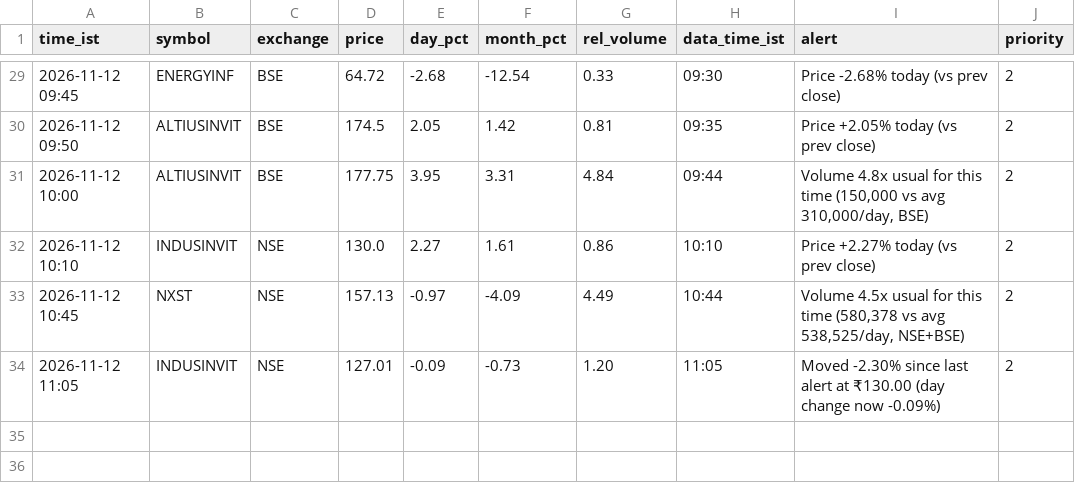
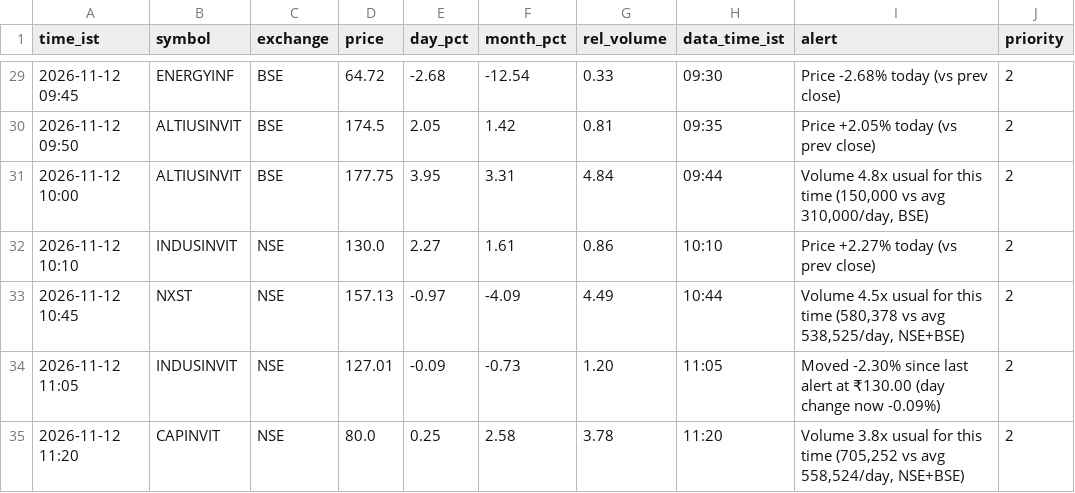
Before and after one commit to snehansu6631/reit-watch, a CSV file: logs/alerts.csv, drawn as a sheet; only a part is shown, gaps mark what is left out; the diff names each change by its address in the sheet, - before the commit and + after, or states it on an @@ line.

Commit message:
alerts 2026-11-12 11:20

```diff
--- a/logs/alerts.csv
+++ b/logs/alerts.csv
+row 35: 2026-11-12 11:20 | CAPINVIT | NSE | 80.0 | 0.25 | 2.58 | 3.78 | 11:20 | Volume 3.8x usual for this time (705,252 vs avg 558,524/day, NSE+BSE) | 2
```
Also changed, not shown: 1 other file.
